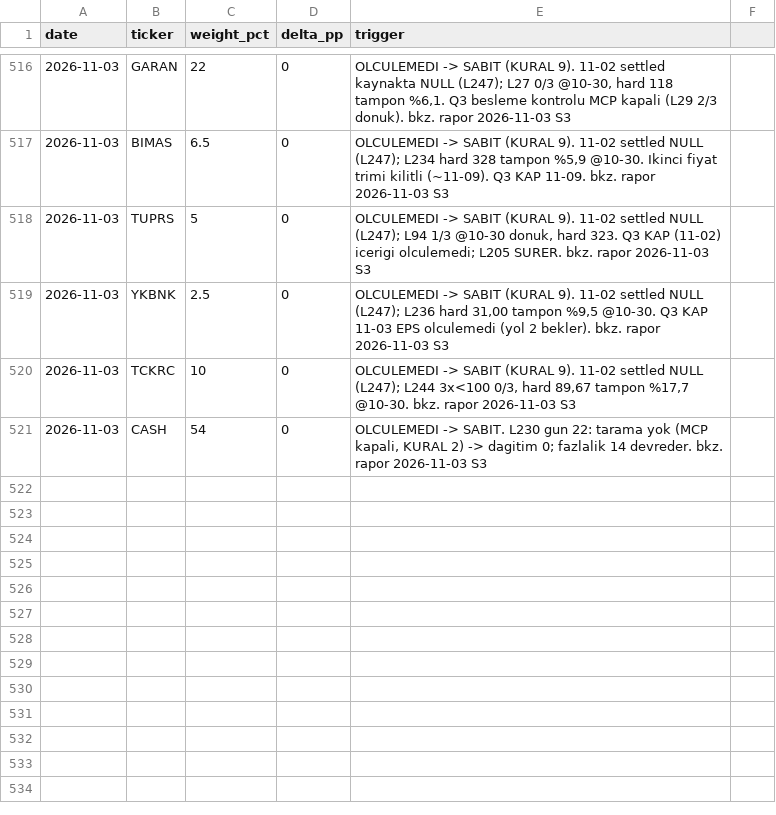
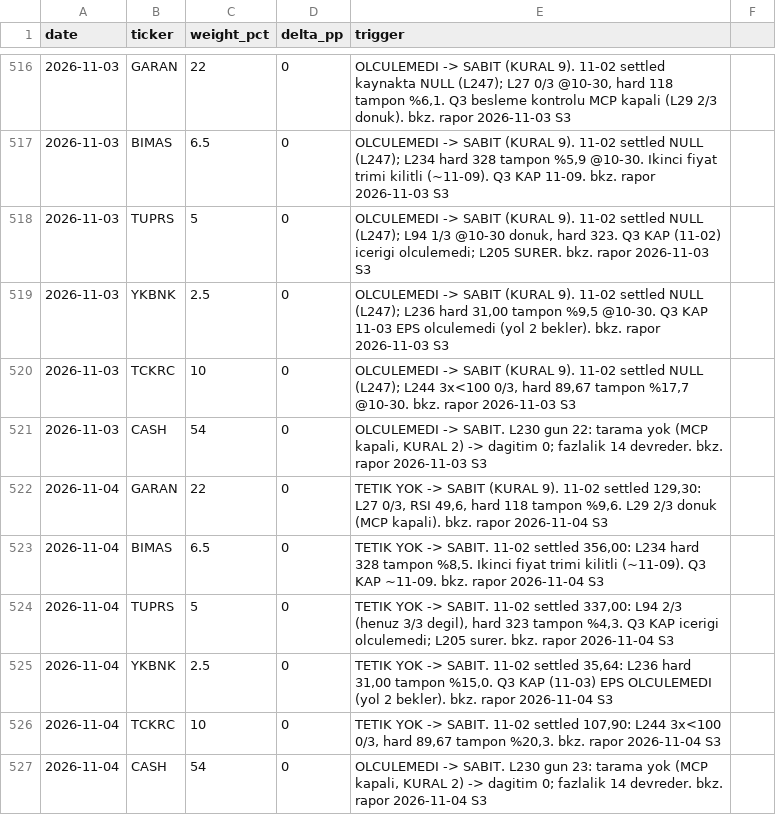
Before and after one commit to mehmedalipazar/finance-agent-v2, a CSV file: data/weights.csv, drawn as a sheet; only a part is shown, gaps mark what is left out; the diff names each change by its address in the sheet, - before the commit and + after, or states it on an @@ line.

```diff
--- a/data/weights.csv
+++ b/data/weights.csv
+row 522: 2026-11-04 | GARAN | 22 | 0 | TETIK YOK -> SABIT (KURAL 9). 11-02 settled 129,30: L27 0/3, RSI 49,6, hard 118 tampon %9,6. L29 2/3 donuk (MCP kapali). bkz. rapor 2026-11-04 S3
+row 523: 2026-11-04 | BIMAS | 6.5 | 0 | TETIK YOK -> SABIT. 11-02 settled 356,00: L234 hard 328 tampon %8,5. Ikinci fiyat trimi kilitli (~11-09). Q3 KAP ~11-09. bkz. rapor 2026-11-04 S3
+row 524: 2026-11-04 | TUPRS | 5 | 0 | TETIK YOK -> SABIT. 11-02 settled 337,00: L94 2/3 (henuz 3/3 degil), hard 323 tampon %4,3. Q3 KAP icerigi olculemedi; L205 surer. bkz. rapor 2026-11-04 S3
+row 525: 2026-11-04 | YKBNK | 2.5 | 0 | TETIK YOK -> SABIT. 11-02 settled 35,64: L236 hard 31,00 tampon %15,0. Q3 KAP (11-03) EPS OLCULEMEDI (yol 2 bekler). bkz. rapor 2026-11-04 S3
+row 526: 2026-11-04 | TCKRC | 10 | 0 | TETIK YOK -> SABIT. 11-02 settled 107,90: L244 3x<100 0/3, hard 89,67 tampon %20,3. bkz. rapor 2026-11-04 S3
+row 527: 2026-11-04 | CASH | 54 | 0 | OLCULEMEDI -> SABIT. L230 gun 23: tarama yok (MCP kapali, KURAL 2) -> dagitim 0; fazlalik 14 devreder. bkz. rapor 2026-11-04 S3
```
Also changed, not shown: data/prices.csv, data/triggers.csv, 1 other file.
